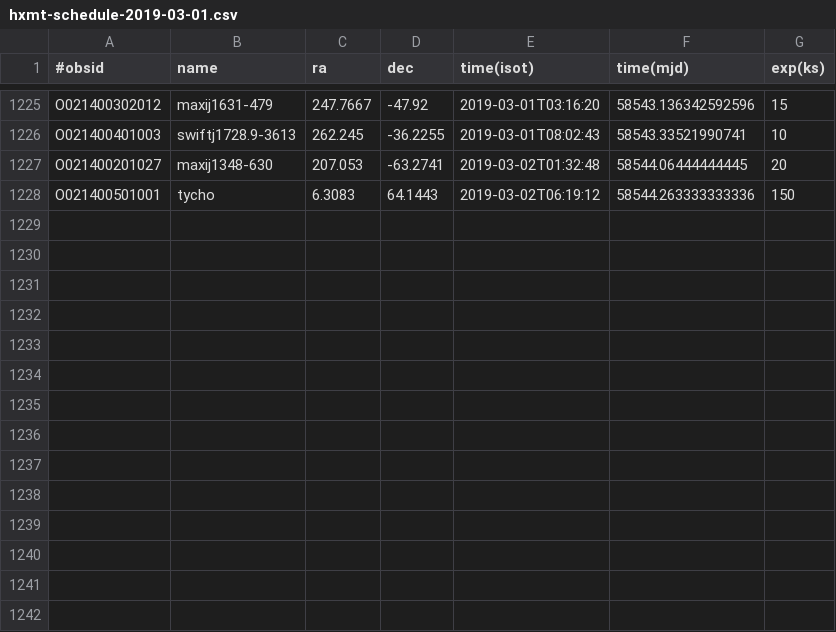
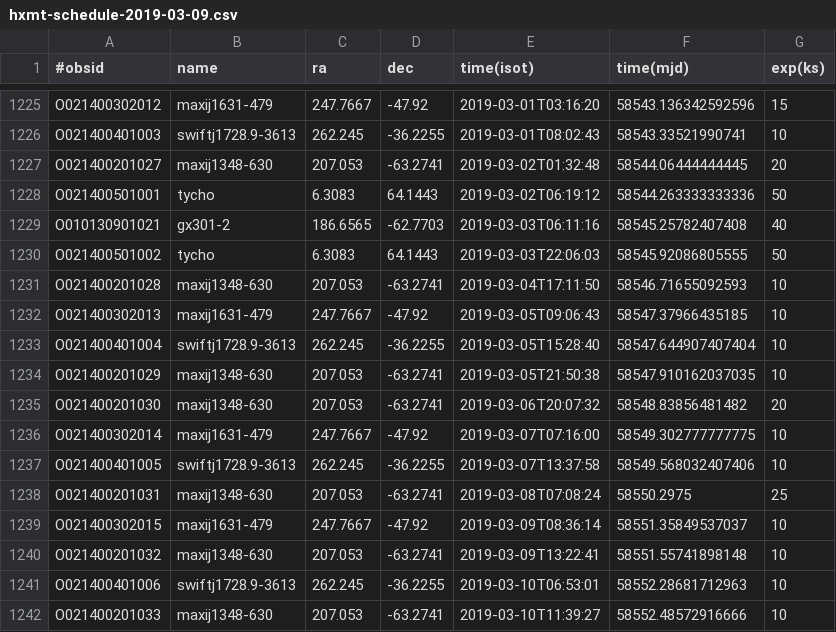
Before and after one commit to drzchang/hxmt, a CSV file: hxmt-schedule-2019-03-09.csv (was hxmt-schedule-2019-03-01.csv), drawn as a sheet; only a part is shown, gaps mark what is left out.

```diff
--- a/hxmt-schedule-2019-03-01.csv
+++ b/hxmt-schedule-2019-03-09.csv
@@ -1227,2 +1227,16 @@ O021400401003,swiftj1728.9-3613,262.245,-36.2255,2019-03-01T08:02:43,58543.33521
 O021400201027,maxij1348-630,207.053,-63.2741,2019-03-02T01:32:48,58544.06444444445,20
-O021400501001,tycho,6.3083,64.1443,2019-03-02T06:19:12,58544.263333333336,150
+O021400501001,tycho,6.3083,64.1443,2019-03-02T06:19:12,58544.263333333336,50
+O010130901021,gx301-2,186.6565,-62.7703,2019-03-03T06:11:16,58545.25782407408,40
+O021400501002,tycho,6.3083,64.1443,2019-03-03T22:06:03,58545.92086805555,50
+O021400201028,maxij1348-630,207.053,-63.2741,2019-03-04T17:11:50,58546.71655092593,10
+O021400302013,maxij1631-479,247.7667,-47.92,2019-03-05T09:06:43,58547.37966435185,10
+O021400401004,swiftj1728.9-3613,262.245,-36.2255,2019-03-05T15:28:40,58547.644907407404,10
+O021400201029,maxij1348-630,207.053,-63.2741,2019-03-05T21:50:38,58547.910162037035,10
+O021400201030,maxij1348-630,207.053,-63.2741,2019-03-06T20:07:32,58548.83856481482,20
+O021400302014,maxij1631-479,247.7667,-47.92,2019-03-07T07:16:00,58549.302777777775,10
+O021400401005,swiftj1728.9-3613,262.245,-36.2255,2019-03-07T13:37:58,58549.568032407406,10
+O021400201031,maxij1348-630,207.053,-63.2741,2019-03-08T07:08:24,58550.2975,25
+O021400302015,maxij1631-479,247.7667,-47.92,2019-03-09T08:36:14,58551.35849537037,10
+O021400201032,maxij1348-630,207.053,-63.2741,2019-03-09T13:22:41,58551.55741898148,10
+O021400401006,swiftj1728.9-3613,262.245,-36.2255,2019-03-10T06:53:01,58552.28681712963,10
+O021400201033,maxij1348-630,207.053,-63.2741,2019-03-10T11:39:27,58552.48572916666,10
```
Also changed, not shown: 2 other files.
